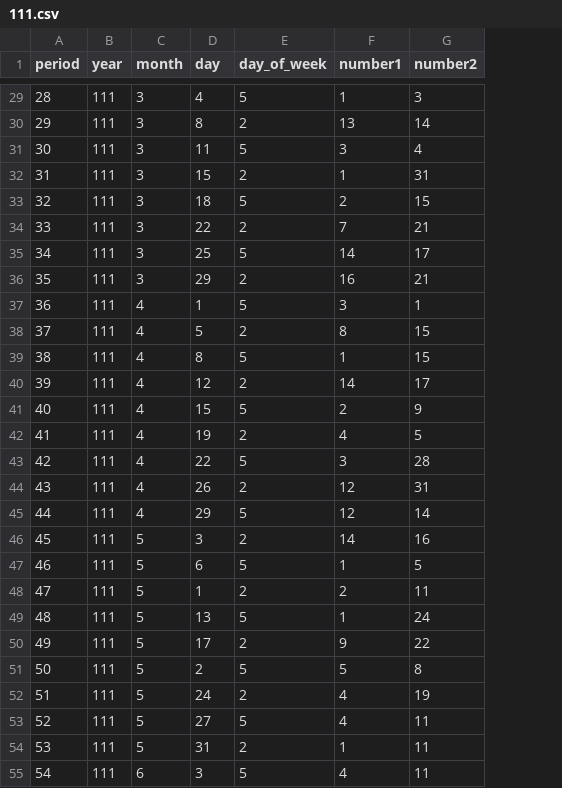
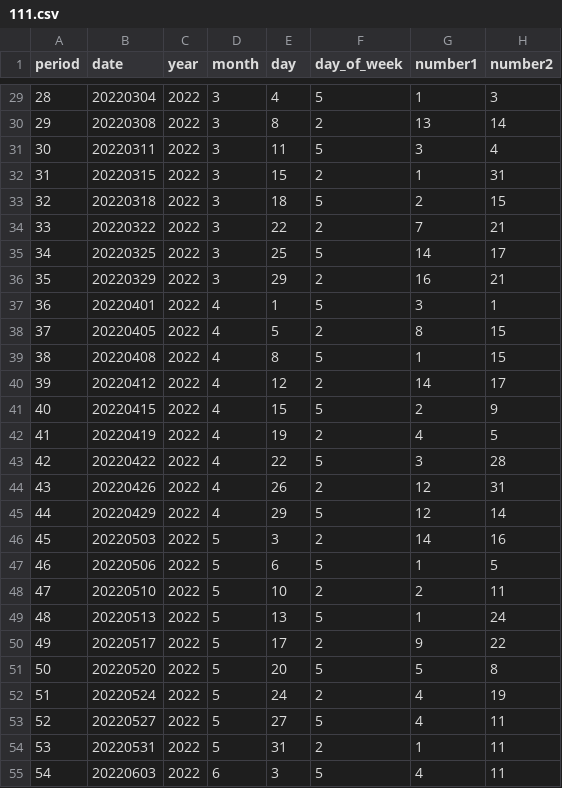
Before and after one commit to chenjiahau/Django-with-React, a CSV file: backend/statistic/data/biglottery/111.csv, drawn as a sheet; only a part is shown, gaps mark what is left out; addresses are those after the commit; the diff covers the shown part only; the diff names each change by its address in the sheet, - before the commit and + after, or states it on an @@ line.

```diff
--- a/backend/statistic/data/biglottery/111.csv
+++ b/backend/statistic/data/biglottery/111.csv
+column B (date), rows 29-55: 20220304 | 20220308 | 20220311 | 20220315 | 20220318 | 20220322 | 20220325 | 20220329 | 20220401 | 20220405 | 20220408 | 20220412 | 20220415 | 20220419 | 20220422 | 20220426 | 20220429 | 20220503 | 20220506 | 20220510 | 20220513 | 20220517 | 20220520 | 20220524 | 20220527 | 20220531 | 20220603
-C29:C55 (year): 111
+C29:C55 (year): 2022
-E48 (day): 1
+E48 (day): 10
-E51 (day): 2
+E51 (day): 20
```
Also changed, not shown: 105 edited cells elsewhere in this file, backend/statistic/data/biglottery/112.csv, 6 other files.
